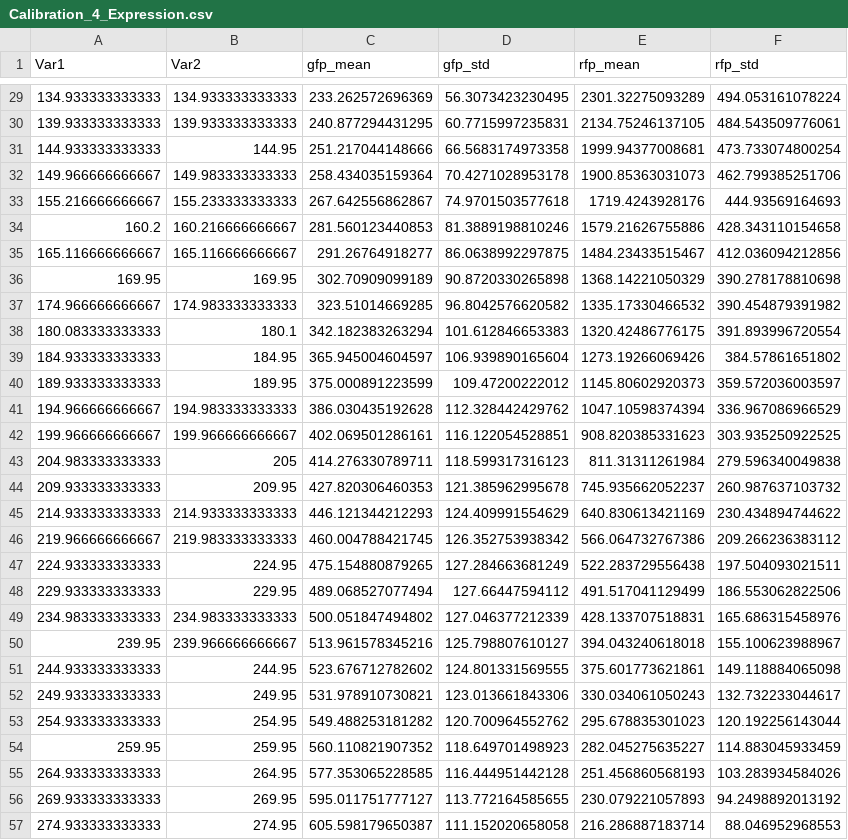
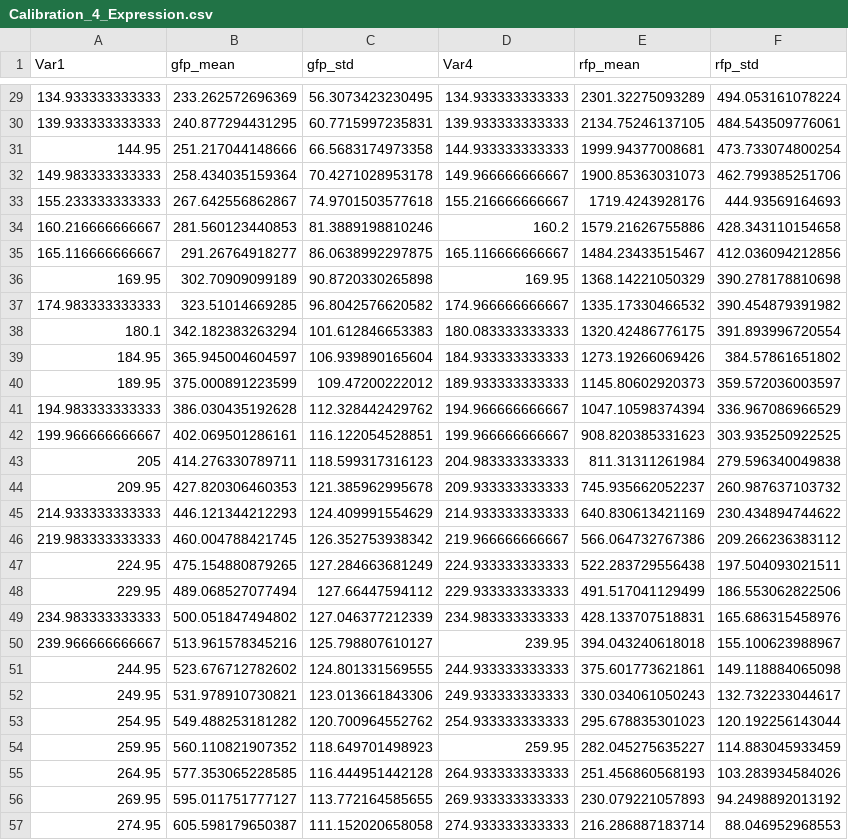
Before and after one commit to csynbiosys/H2020_code, a CSV file: AMIGO2R2016d/Examples/Toggle_switch/ParameterEstimation/ExtractionAllExperimentalData/Calibration_4_Expression.csv, drawn as a sheet; only a part is shown, gaps mark what is left out; removed rows and columns are numbered as before the commit, all else as after; the diff covers the shown part only; the diff names each change by its address in the sheet, - before the commit and + after, or states it on an @@ line.

```diff
--- a/AMIGO2R2016d/Examples/Toggle_switch/ParameterEstimation/ExtractionAllExperimentalData/Calibration_4_Expression.csv
+++ b/AMIGO2R2016d/Examples/Toggle_switch/ParameterEstimation/ExtractionAllExperimentalData/Calibration_4_Expression.csv
-column B (Var2), rows 29-57: 134.933333333333 | 139.933333333333 | 144.95 | 149.983333333333 | 155.233333333333 | 160.216666666667 | 165.116666666667 | 169.95 | 174.983333333333 | 180.1 | 184.95 | 189.95 | 194.983333333333 | 199.966666666667 | 205 | 209.95 | 214.933333333333 | 219.983333333333 | 224.95 | 229.95 | 234.983333333333 | 239.966666666667 | 244.95 | 249.95 | 254.95 | 259.95 | 264.95 | 269.95 | 274.95
+column D (Var4), rows 29-57: 134.933333333333 | 139.933333333333 | 144.933333333333 | 149.966666666667 | 155.216666666667 | 160.2 | 165.116666666667 | 169.95 | 174.966666666667 | 180.083333333333 | 184.933333333333 | 189.933333333333 | 194.966666666667 | 199.966666666667 | 204.983333333333 | 209.933333333333 | 214.933333333333 | 219.966666666667 | 224.933333333333 | 229.933333333333 | 234.983333333333 | 239.95 | 244.933333333333 | 249.933333333333 | 254.933333333333 | 259.95 | 264.933333333333 | 269.933333333333 | 274.933333333333
-A31 (Var1): 144.933333333333
+A31 (Var1): 144.95
-A32 (Var1): 149.966666666667
+A32 (Var1): 149.983333333333
-A33 (Var1): 155.216666666667
+A33 (Var1): 155.233333333333
-A34 (Var1): 160.2
+A34 (Var1): 160.216666666667
-A37 (Var1): 174.966666666667
+A37 (Var1): 174.983333333333
-A38 (Var1): 180.083333333333
+A38 (Var1): 180.1
-A39 (Var1): 184.933333333333
+A39 (Var1): 184.95
-A40 (Var1): 189.933333333333
+A40 (Var1): 189.95
-A41 (Var1): 194.966666666667
+A41 (Var1): 194.983333333333
-A43 (Var1): 204.983333333333
+A43 (Var1): 205
-A44 (Var1): 209.933333333333
+A44 (Var1): 209.95
-A46 (Var1): 219.966666666667
+A46 (Var1): 219.983333333333
-A47 (Var1): 224.933333333333
+A47 (Var1): 224.95
-A48 (Var1): 229.933333333333
+A48 (Var1): 229.95
-A50 (Var1): 239.95
+A50 (Var1): 239.966666666667
-A51 (Var1): 244.933333333333
+A51 (Var1): 244.95
-A52 (Var1): 249.933333333333
+A52 (Var1): 249.95
-A53 (Var1): 254.933333333333
+A53 (Var1): 254.95
-A55 (Var1): 264.933333333333
+A55 (Var1): 264.95
-A56 (Var1): 269.933333333333
+A56 (Var1): 269.95
-A57 (Var1): 274.933333333333
+A57 (Var1): 274.95
```
Also changed, not shown: 73 edited cells elsewhere in this file, AMIGO2R2016d/Examples/Toggle_switch/ParameterEstimation/ExtractionAllExperimentalData/Calibration_1_Expression.csv, AMIGO2R2016d/Examples/Toggle_switch/ParameterEstimation/ExtractionAllExperimentalData/Calibration_2_Expression.csv, 4 other files.
